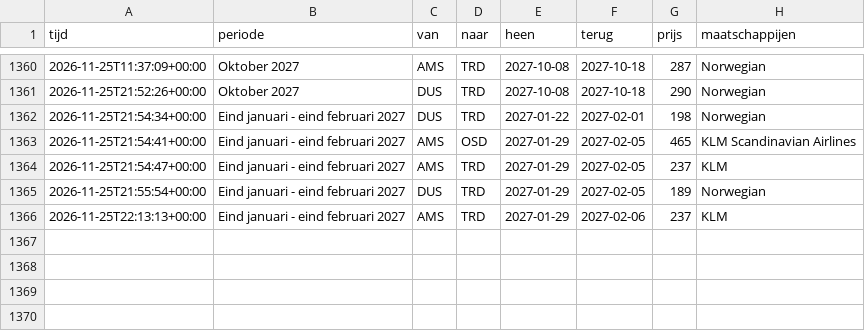
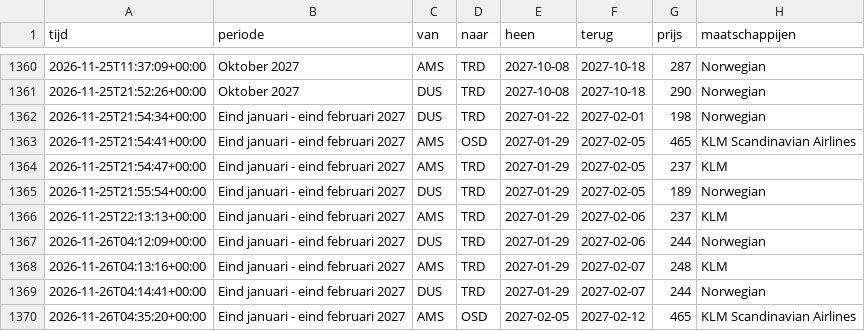
Before and after one commit to froffeltje-maker/vliegprijs-agent, a CSV file: data/geschiedenis.csv, drawn as a sheet; only a part is shown, gaps mark what is left out.

```diff
--- a/data/geschiedenis.csv
+++ b/data/geschiedenis.csv
@@ -1366 +1366,5 @@ tijd,periode,van,naar,heen,terug,prijs,maatschappijen
 2026-11-25T22:13:13+00:00,Eind januari - eind februari 2027,AMS,TRD,2027-01-29,2027-02-06,237,KLM
+2026-11-26T04:12:09+00:00,Eind januari - eind februari 2027,DUS,TRD,2027-01-29,2027-02-06,244,Norwegian
+2026-11-26T04:13:16+00:00,Eind januari - eind februari 2027,AMS,TRD,2027-01-29,2027-02-07,248,KLM
+2026-11-26T04:14:41+00:00,Eind januari - eind februari 2027,DUS,TRD,2027-01-29,2027-02-07,244,Norwegian
+2026-11-26T04:35:20+00:00,Eind januari - eind februari 2027,AMS,OSD,2027-02-05,2027-02-12,465,KLM Scandinavian Airlines
```
Also changed, not shown: 2 other files.
